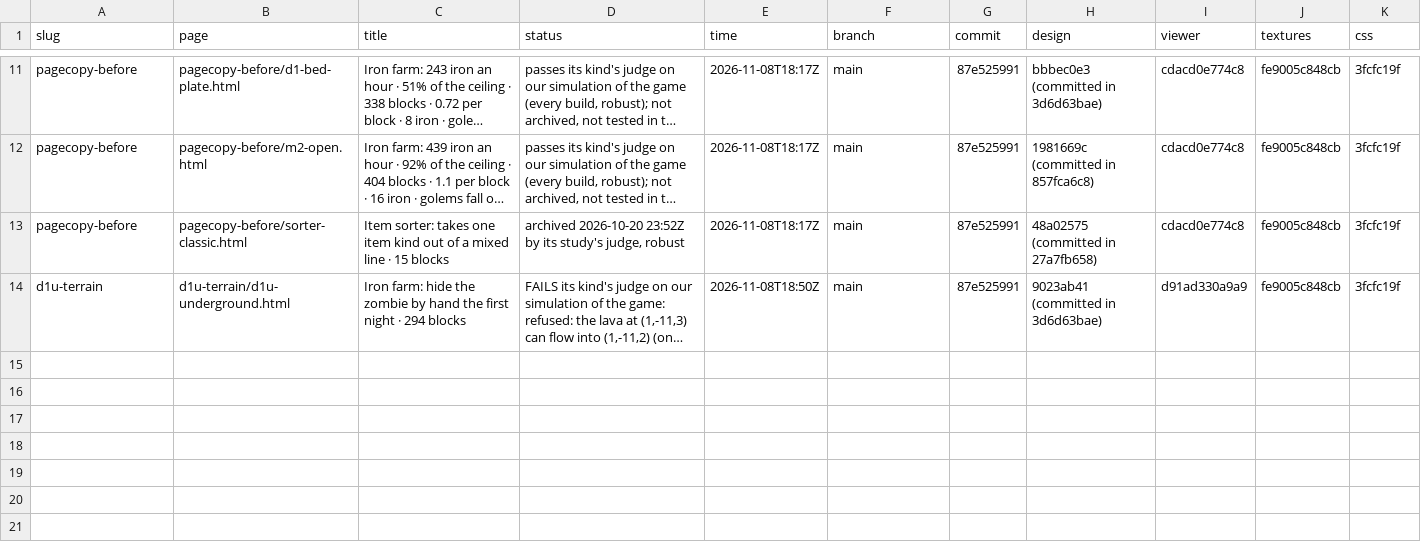
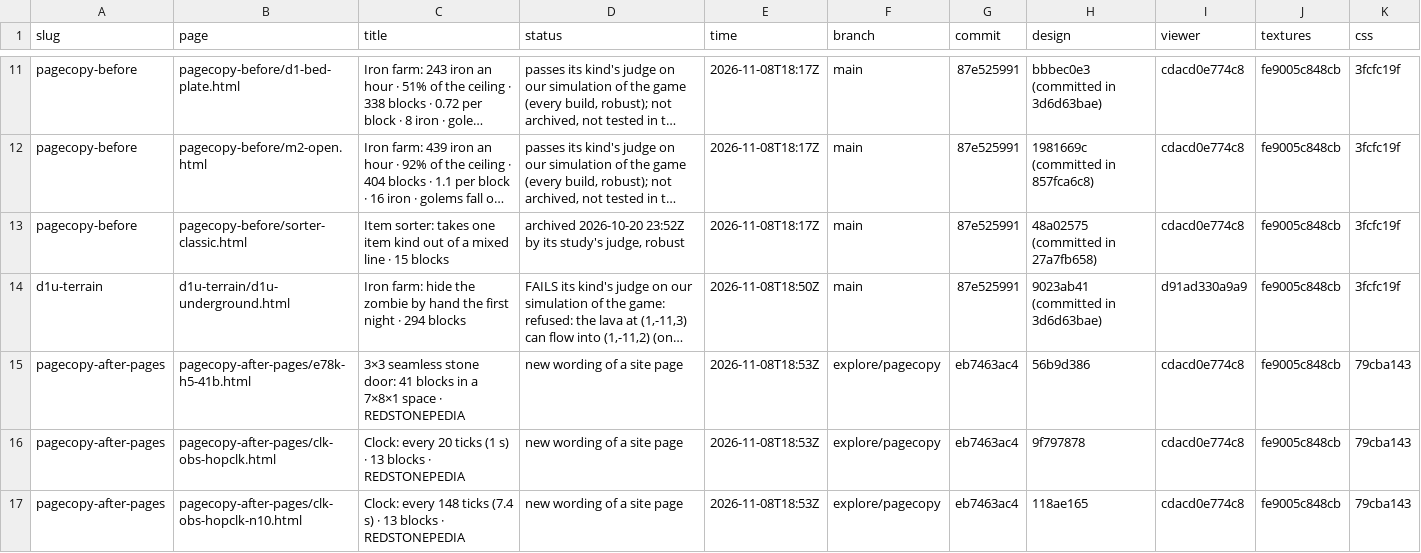
Before and after one commit to vjeux/redstonepedia-preview, a TSV file: previews.tsv, drawn as a sheet; only a part is shown, gaps mark what is left out; long unchanged cells end in …; the diff names each change by its address in the sheet, - before the commit and + after, or states it on an @@ line.

Commit message:
preview pagecopy-after-pages: site pages e78k-h5-41b, clk-obs-hopclk, clk-obs-hopclk-n10 (explore/pagecopy@eb7463ac4)

```diff
--- a/previews.tsv
+++ b/previews.tsv
+row 15: pagecopy-after-pages | pagecopy-after-pages/e78k-h5-41b.html | 3×3 seamless stone door: 41 blocks in a 7×8×1 space · REDSTONEPEDIA | new wording of a site page | 2026-11-08T18:53Z | explore/pagecopy | eb7463ac4 | 56b9d386 | cdacd0e774c8 | fe9005c848cb | 79cba143
+row 16: pagecopy-after-pages | pagecopy-after-pages/clk-obs-hopclk.html | Clock: every 20 ticks (1 s) · 13 blocks · REDSTONEPEDIA | new wording of a site page | 2026-11-08T18:53Z | explore/pagecopy | eb7463ac4 | 9f797878 | cdacd0e774c8 | fe9005c848cb | 79cba143
+row 17: pagecopy-after-pages | pagecopy-after-pages/clk-obs-hopclk-n10.html | Clock: every 148 ticks (7.4 s) · 13 blocks · REDSTONEPEDIA | new wording of a site page | 2026-11-08T18:53Z | explore/pagecopy | eb7463ac4 | 118ae165 | cdacd0e774c8 | fe9005c848cb | 79cba143
```
Also changed, not shown: 5 other files.
